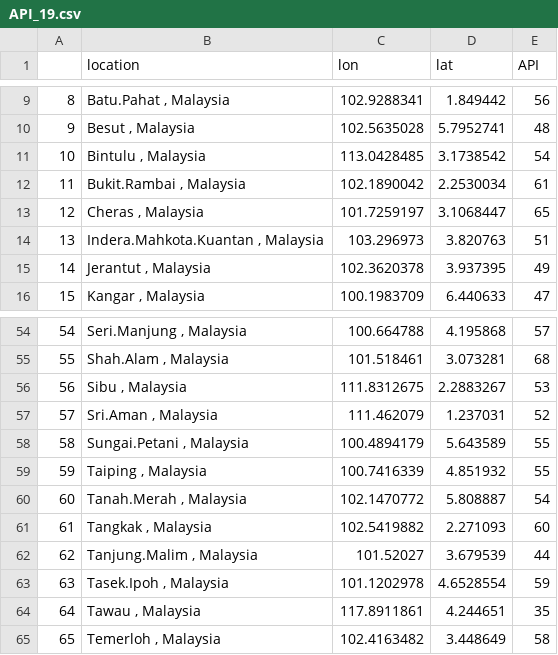
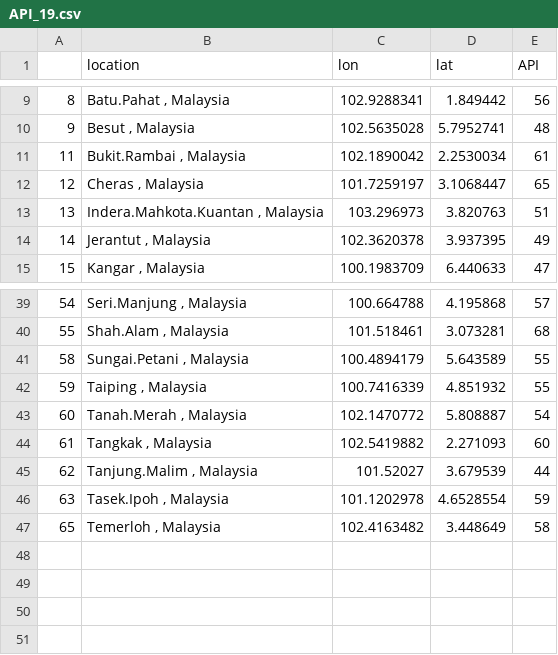
Before and after one commit to SHINE-six/Geostatistical-Analysis-Prediction-of-Air-Pollution-Index-in-West-Malaysia, a CSV file: PreparedDataSet/API_19.csv, drawn as a sheet; only a part is shown, gaps mark what is left out; the diff covers the shown part only; the diff names each change by its address in the sheet, - before the commit and + after, or states it on an @@ line.

```diff
--- a/PreparedDataSet/API_19.csv
+++ b/PreparedDataSet/API_19.csv
-row 11: 10 | Bintulu , Malaysia | 113.0428485 | 3.1738542 | 54
-row 56: 56 | Sibu , Malaysia | 111.8312675 | 2.2883267 | 53
-row 57: 57 | Sri.Aman , Malaysia | 111.462079 | 1.237031 | 52
-row 64: 64 | Tawau , Malaysia | 117.8911861 | 4.244651 | 35
```
Also changed, not shown: 14 removed rows elsewhere in this file, 11 other files.
